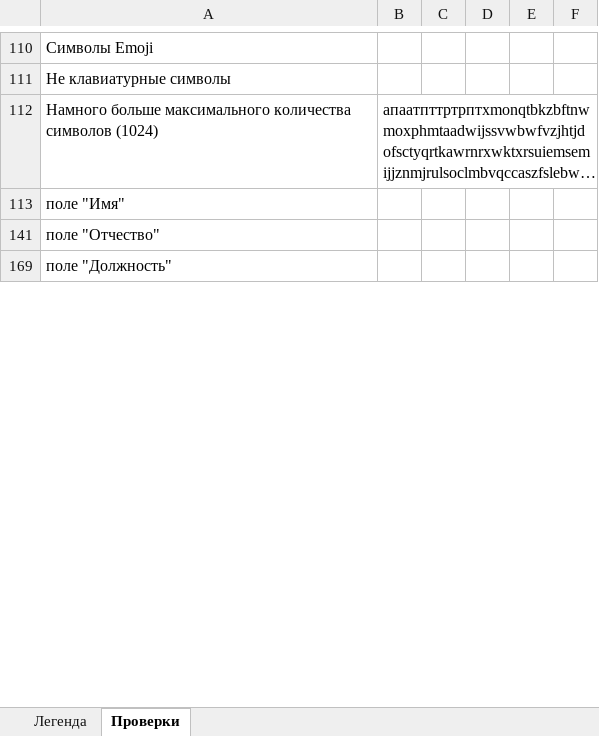
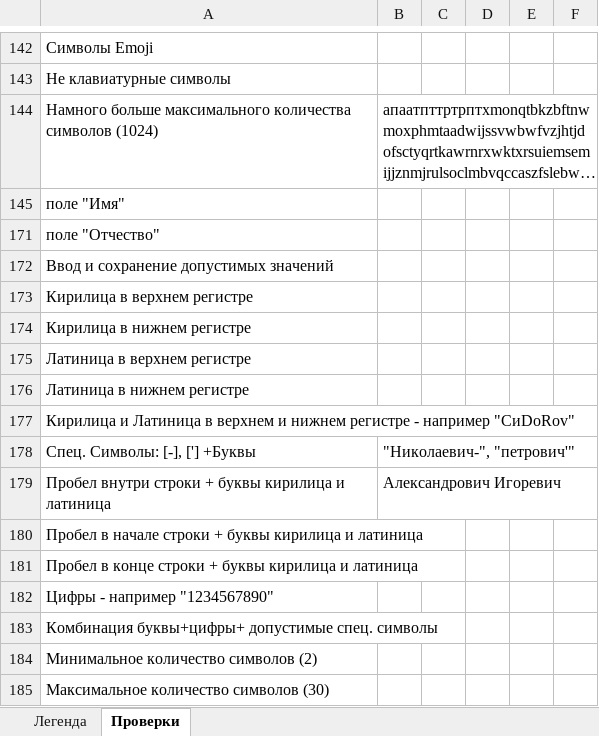
Before and after one commit to VladimirTz/Internship_in_Qulix, an Excel workbook: Two_task/Чек-лист проверок.xlsx, sheet Проверки, drawn as a sheet; only a part is shown, gaps mark what is left out; the shorter side is filled out with more unchanged rows; long unchanged cells end in …; values as stored, in another font and other column widths than the file's, no cell formats; the diff covers the shown part only; the diff names each change by its address in the sheet, - before the commit and + after, or states it on an @@ line.

```diff
--- a/Two_task/Чек-лист проверок.xlsx (sheet Проверки)
+++ b/Two_task/Чек-лист проверок.xlsx (sheet Проверки)
+row 172: Ввод и сохранение допустимых значений
+row 173: Кирилица в верхнем регистре
+row 174: Кирилица в нижнем регистре
+row 175: Латиница в верхнем регистре
+row 176: Латиница в нижнем регистре
+row 177: Кирилица и Латиница в верхнем и нижнем регистре - например "СиDoRоv"
@@ row 178 unhidden: Спец. Символы: [-], ['] +Буквы | "Николаевич-", "петрович'" @@
@@ row 179 unhidden: Пробел внутри строки + буквы кирилица и латиница | Александрович Игоревич @@
+row 180: Пробел в начале строки + буквы кирилица и латиница
+row 181: Пробел в конце строки + буквы кирилица и латиница
+row 182: Цифры - например "1234567890"
+row 183: Комбинация буквы+цифры+ допустимые спец. символы
+row 184: Минимальное количество символов (2)
+row 185: Максимальное количество символов (30)
```
Also changed, not shown: 68 added rows, 2 removed rows, 1 moved row, 50 hidden or unhidden rows and 9 edited cells elsewhere in this sheet, cell formats, hidden cells, 1 other file.
